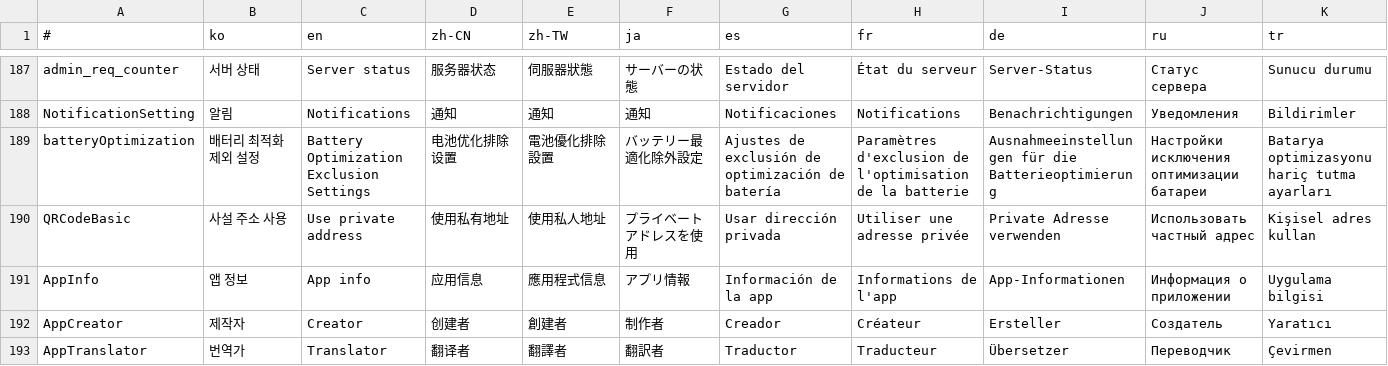
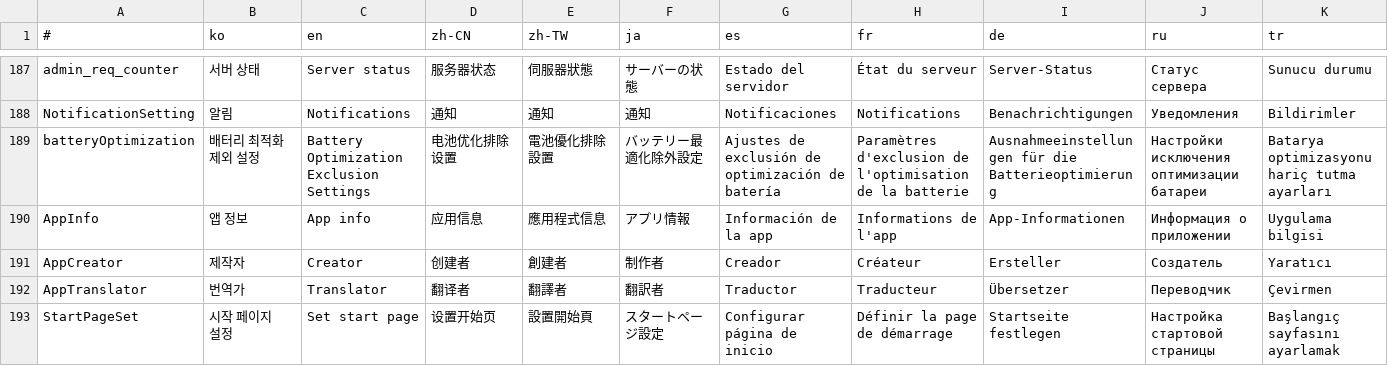
Before and after one commit to is2you2/is2you2.github.io, a CSV file: pjcone_pwa/assets/data/translate.csv, drawn as a sheet; only a part is shown, gaps mark what is left out; the shorter side is filled out with more unchanged rows; rows hold the shown columns only; the diff names each change by its address in the sheet, - before the commit and + after, or states it on an @@ line.

Commit message:
pjcone v0.88.7

```diff
--- a/pjcone_pwa/assets/data/translate.csv
+++ b/pjcone_pwa/assets/data/translate.csv
-row 190: QRCodeBasic | 사설 주소 사용 | Use private address | 使用私有地址 | 使用私人地址 | プライベートアドレスを使用 | Usar dirección privada | Utiliser une adresse privée | Private Adresse verwenden | Использовать частный адрес | Kişisel adres kullan
```
Also changed, not shown: 9 other files.
